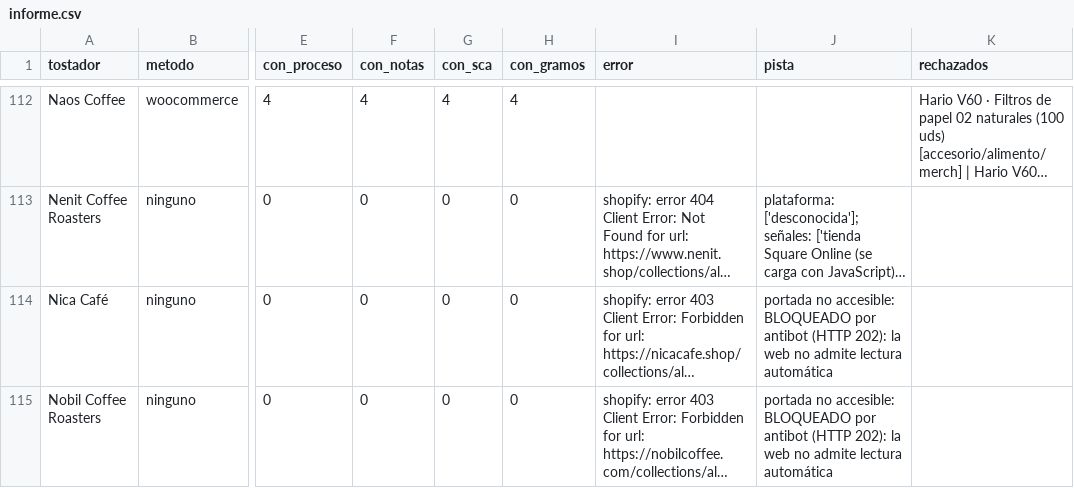
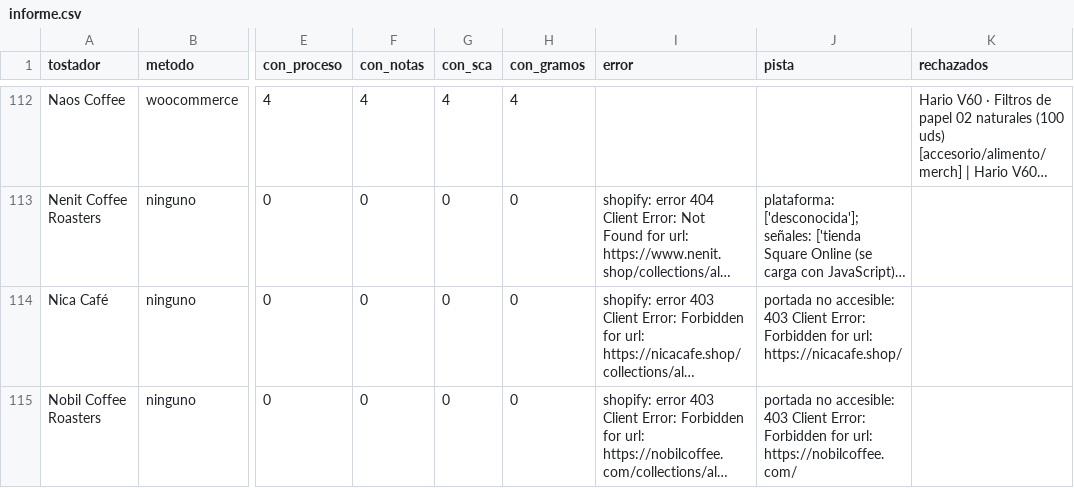
Before and after one commit to cafeteros2026/cafedeespecialidad, a CSV file: informe.csv, drawn as a sheet; only a part is shown, gaps mark what is left out; long unchanged cells end in …; the diff covers the shown part only; the diff names each change by its address in the sheet, - before the commit and + after, or states it on an @@ line.

```diff
--- a/informe.csv
+++ b/informe.csv
-J114 (pista): …no accesible: BLOQUEADO por antibot (HTTP 202): la web no admite lectura automática
+J114 (pista): …no accesible: 403 Client Error: Forbidden for url: https://nicacafe.shop/
-J115 (pista): …no accesible: BLOQUEADO por antibot (HTTP 202): la web no admite lectura automática
+J115 (pista): …no accesible: 403 Client Error: Forbidden for url: https://nobilcoffee.com/
```
Also changed, not shown: 65 edited cells elsewhere in this file, 4 other files.
